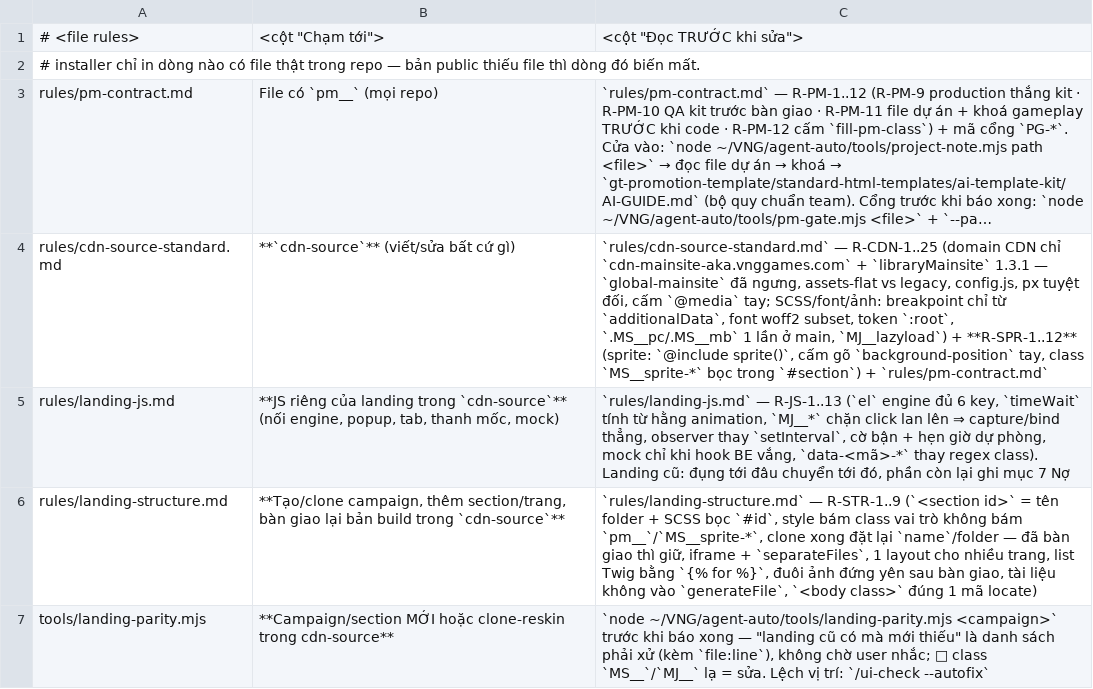
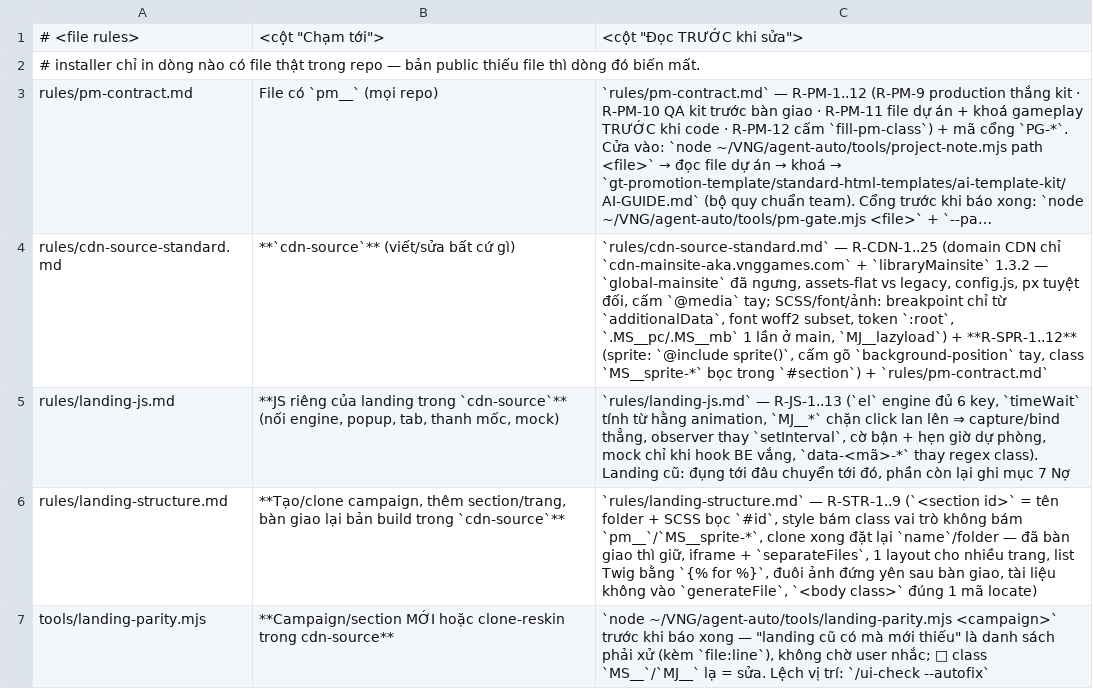
Before and after one commit to tongo0209/agent-auto, a TSV file: templates/rules-index.tsv, drawn as a sheet; only a part is shown; long unchanged cells end in …; the diff names each change by its address in the sheet, - before the commit and + after, or states it on an @@ line.

```diff
--- a/templates/rules-index.tsv
+++ b/templates/rules-index.tsv
-C4: …+ `libraryMainsite` 1.3.1 — `global-mainsite`…
+C4: …+ `libraryMainsite` 1.3.2 — `global-mainsite`…
```
Also changed, not shown: 6 other files.
